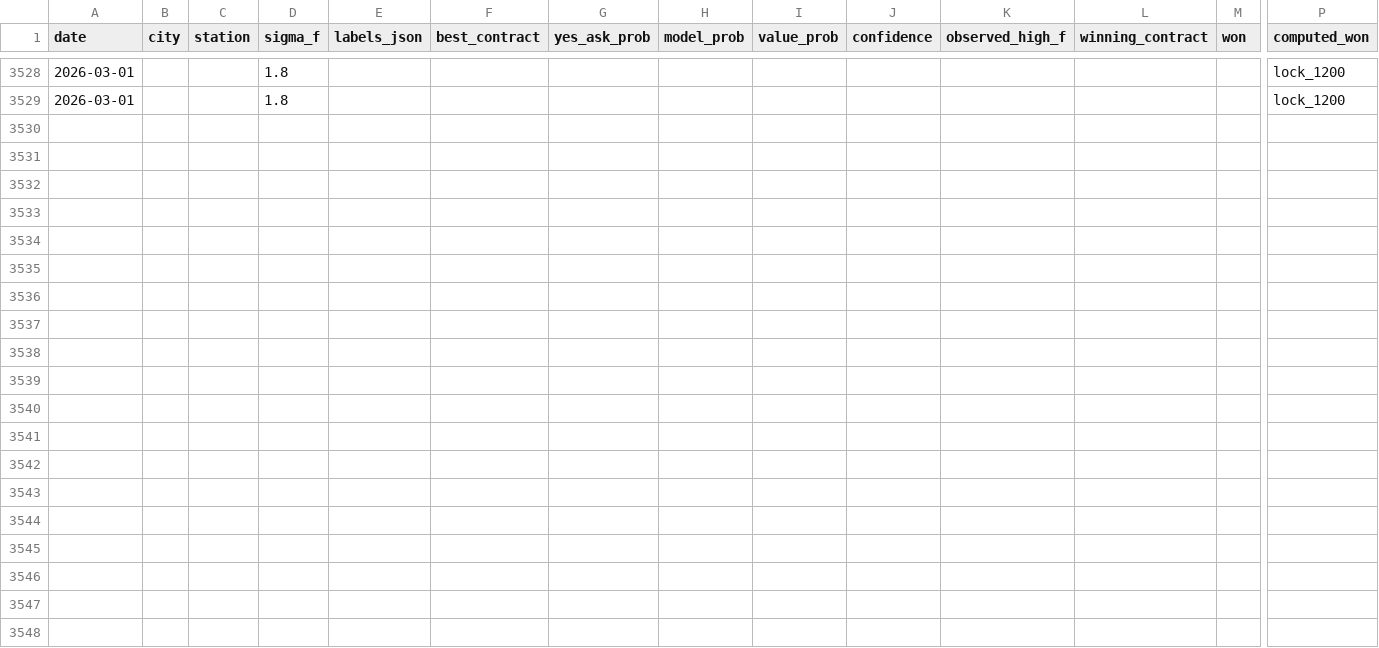
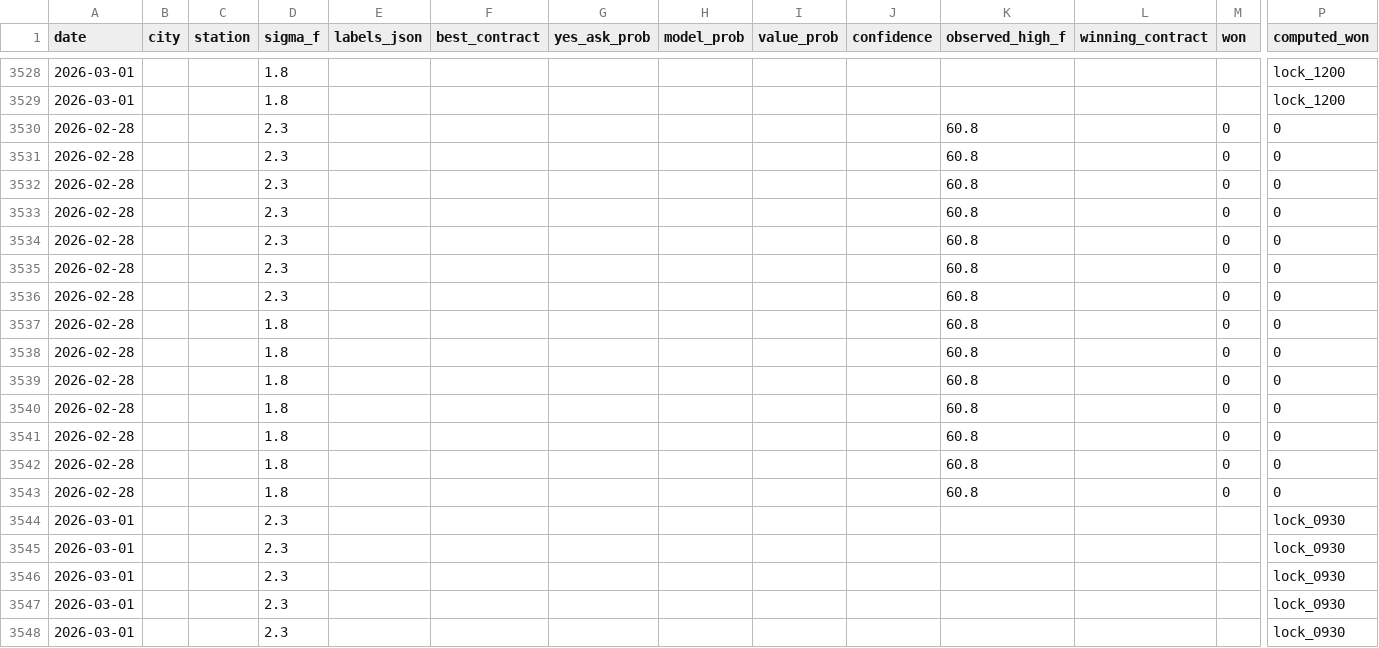
Before and after one commit to miketuzzo/Weather-Edge, a CSV file: data/performance.csv, drawn as a sheet; only a part is shown, gaps mark what is left out; rows hold the shown columns only; the diff covers the shown part only; the diff names each change by its address in the sheet, - before the commit and + after, or states it on an @@ line.

```diff
--- a/data/performance.csv
+++ b/data/performance.csv
+row 3530: 2026-02-28 |  |  | 2.3 |  |  |  |  |  |  | 60.8 |  | 0 | 0
+row 3531: 2026-02-28 |  |  | 2.3 |  |  |  |  |  |  | 60.8 |  | 0 | 0
+row 3532: 2026-02-28 |  |  | 2.3 |  |  |  |  |  |  | 60.8 |  | 0 | 0
+row 3533: 2026-02-28 |  |  | 2.3 |  |  |  |  |  |  | 60.8 |  | 0 | 0
+row 3534: 2026-02-28 |  |  | 2.3 |  |  |  |  |  |  | 60.8 |  | 0 | 0
+row 3535: 2026-02-28 |  |  | 2.3 |  |  |  |  |  |  | 60.8 |  | 0 | 0
+row 3536: 2026-02-28 |  |  | 2.3 |  |  |  |  |  |  | 60.8 |  | 0 | 0
+row 3537: 2026-02-28 |  |  | 1.8 |  |  |  |  |  |  | 60.8 |  | 0 | 0
+row 3538: 2026-02-28 |  |  | 1.8 |  |  |  |  |  |  | 60.8 |  | 0 | 0
+row 3539: 2026-02-28 |  |  | 1.8 |  |  |  |  |  |  | 60.8 |  | 0 | 0
+row 3540: 2026-02-28 |  |  | 1.8 |  |  |  |  |  |  | 60.8 |  | 0 | 0
+row 3541: 2026-02-28 |  |  | 1.8 |  |  |  |  |  |  | 60.8 |  | 0 | 0
+row 3542: 2026-02-28 |  |  | 1.8 |  |  |  |  |  |  | 60.8 |  | 0 | 0
+row 3543: 2026-02-28 |  |  | 1.8 |  |  |  |  |  |  | 60.8 |  | 0 | 0
+row 3544: 2026-03-01 |  |  | 2.3 |  |  |  |  |  |  |  |  |  | lock_0930
+row 3545: 2026-03-01 |  |  | 2.3 |  |  |  |  |  |  |  |  |  | lock_0930
+row 3546: 2026-03-01 |  |  | 2.3 |  |  |  |  |  |  |  |  |  | lock_0930
+row 3547: 2026-03-01 |  |  | 2.3 |  |  |  |  |  |  |  |  |  | lock_0930
+row 3548: 2026-03-01 |  |  | 2.3 |  |  |  |  |  |  |  |  |  | lock_0930
```
Also changed, not shown: 9 added rows elsewhere in this file.
